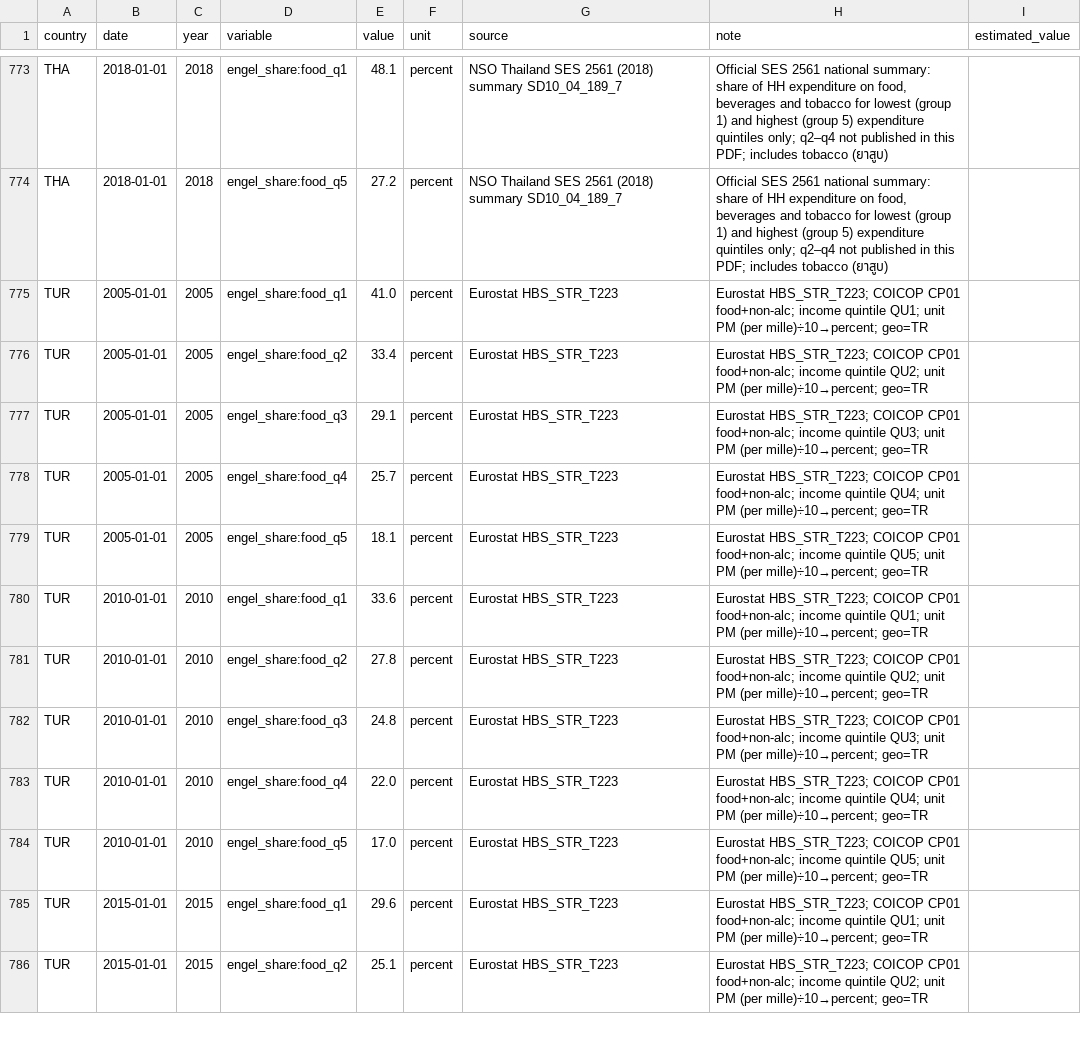
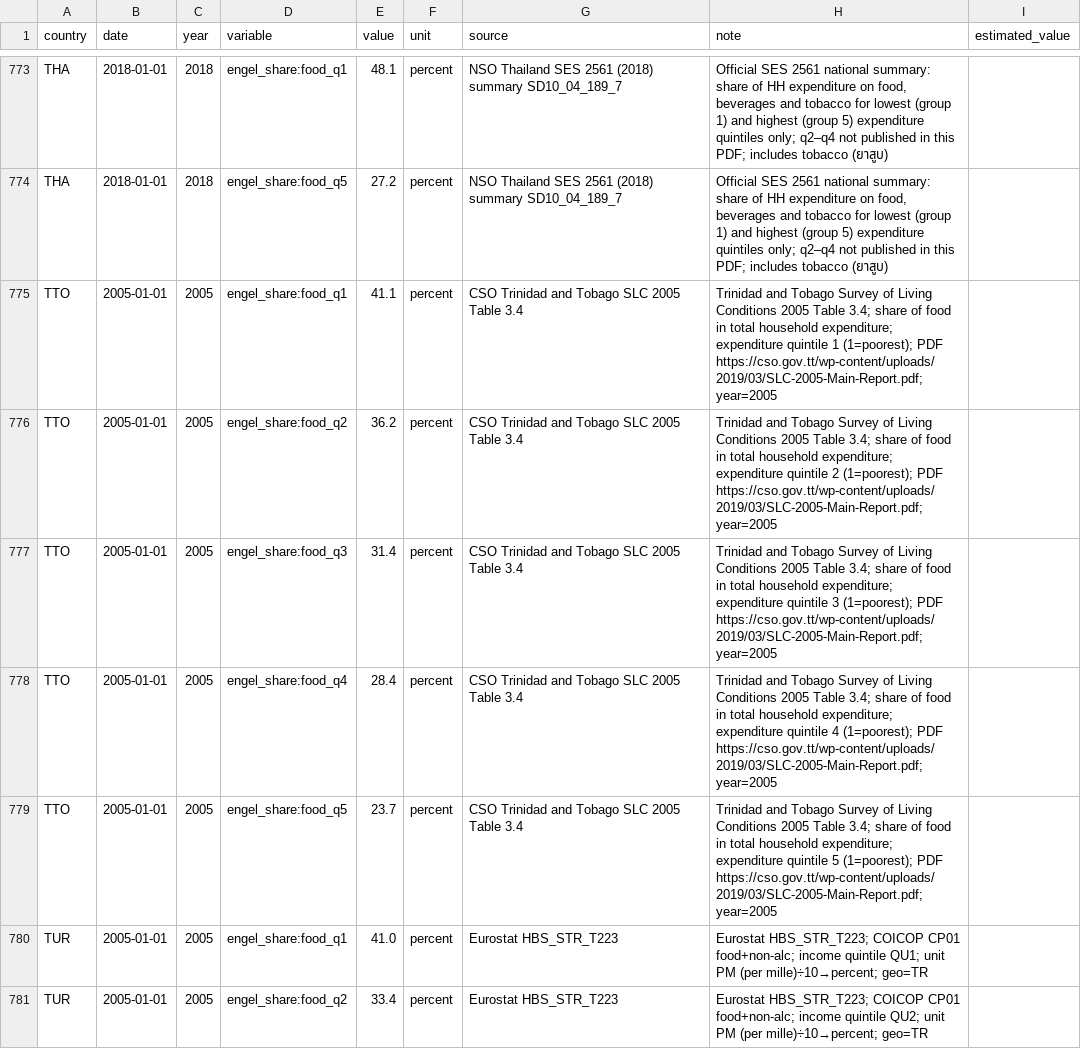
Before and after one commit to myon-bioinformatics/Aoi, a CSV file: research/staple-price-survey/adjacent_food_share_by_income/adjacent_food_share_by_income_vertical.csv, drawn as a sheet; only a part is shown, gaps mark what is left out; the shorter side is filled out with more unchanged rows; the diff names each change by its address in the sheet, - before the commit and + after, or states it on an @@ line.

Commit message:
research(staple-price-survey): TTO SLC 2005 food×income quintiles
Table 3.4 food share q1–q5. Pack 983/52.

```diff
--- a/research/staple-price-survey/adjacent_food_share_by_income/adjacent_food_share_by_income_vertical.csv
+++ b/research/staple-price-survey/adjacent_food_share_by_income/adjacent_food_share_by_income_vertical.csv
+row 775: TTO | 2005-01-01 | 2005 | engel_share:food_q1 | 41.1 | percent | CSO Trinidad and Tobago SLC 2005 Table 3.4 | Trinidad and Tobago Survey of Living Conditions 2005 Table 3.4; share of food in total household expenditure; expenditure quintile 1 (1=poorest); PDF https://cso.gov.tt/wp-content/uploads/2019/03/SLC-2005-Main-Report.pdf; year=2005
+row 776: TTO | 2005-01-01 | 2005 | engel_share:food_q2 | 36.2 | percent | CSO Trinidad and Tobago SLC 2005 Table 3.4 | Trinidad and Tobago Survey of Living Conditions 2005 Table 3.4; share of food in total household expenditure; expenditure quintile 2 (1=poorest); PDF https://cso.gov.tt/wp-content/uploads/2019/03/SLC-2005-Main-Report.pdf; year=2005
+row 777: TTO | 2005-01-01 | 2005 | engel_share:food_q3 | 31.4 | percent | CSO Trinidad and Tobago SLC 2005 Table 3.4 | Trinidad and Tobago Survey of Living Conditions 2005 Table 3.4; share of food in total household expenditure; expenditure quintile 3 (1=poorest); PDF https://cso.gov.tt/wp-content/uploads/2019/03/SLC-2005-Main-Report.pdf; year=2005
+row 778: TTO | 2005-01-01 | 2005 | engel_share:food_q4 | 28.4 | percent | CSO Trinidad and Tobago SLC 2005 Table 3.4 | Trinidad and Tobago Survey of Living Conditions 2005 Table 3.4; share of food in total household expenditure; expenditure quintile 4 (1=poorest); PDF https://cso.gov.tt/wp-content/uploads/2019/03/SLC-2005-Main-Report.pdf; year=2005
+row 779: TTO | 2005-01-01 | 2005 | engel_share:food_q5 | 23.7 | percent | CSO Trinidad and Tobago SLC 2005 Table 3.4 | Trinidad and Tobago Survey of Living Conditions 2005 Table 3.4; share of food in total household expenditure; expenditure quintile 5 (1=poorest); PDF https://cso.gov.tt/wp-content/uploads/2019/03/SLC-2005-Main-Report.pdf; year=2005
```
Also changed, not shown: research/staple-price-survey/adjacent_food_share_by_income/_coverage_by_country.csv, 4 other files.
